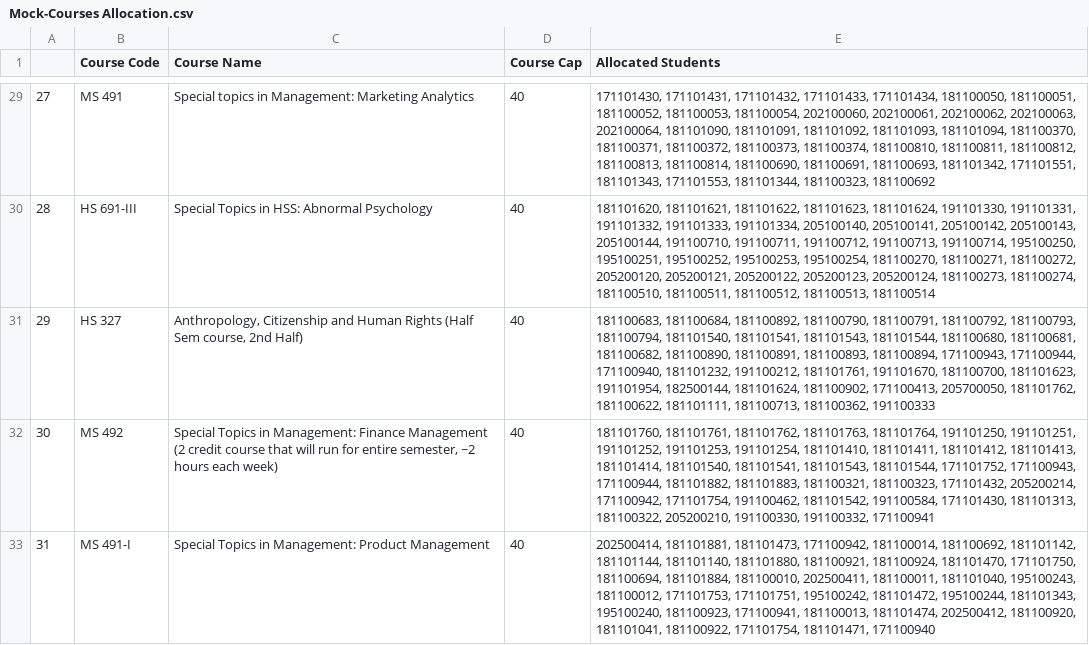
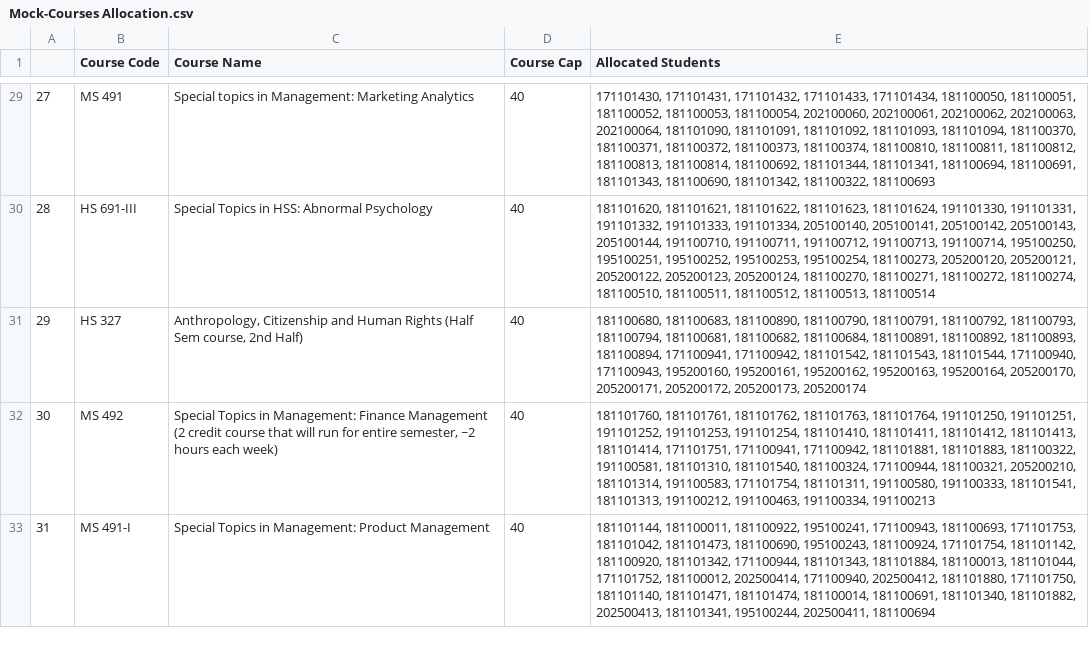
Before and after one commit to kishen19/HSS-Course-Allotment, a CSV file: code/output/Mock-Courses Allocation.csv, drawn as a sheet; only a part is shown, gaps mark what is left out; the diff covers the shown part only.

```diff
--- a/code/output/Mock-Courses Allocation.csv
+++ b/code/output/Mock-Courses Allocation.csv
@@ -29,5 +29,5 @@
-27,MS 491,Special topics in Management: Marketing Analytics,40,"171101430, 171101431, 171101432, 171101433, 171101434, 181100050, 181100051, 181100052, 181100053, 181100054, 202100060, 202100061, 202100062, 202100063, 202100064, 181101090, 181101091, 181101092, 181101093, 181101094, 181100370, 181100371, 181100372, 181100373, 181100374, 181100810, 181100811, 181100812, 181100813, 181100814, 181100690, 181100691, 181100693, 181101342, 171101551, 181101343, 171101553, 181101344, 181100323, 181100692"
-28,HS 691-III,Special Topics in HSS: Abnormal Psychology,40,"181101620, 181101621, 181101622, 181101623, 181101624, 191101330, 191101331, 191101332, 191101333, 191101334, 205100140, 205100141, 205100142, 205100143, 205100144, 191100710, 191100711, 191100712, 191100713, 191100714, 195100250, 195100251, 195100252, 195100253, 195100254, 181100270, 181100271, 181100272, 205200120, 205200121, 205200122, 205200123, 205200124, 181100273, 181100274, 181100510, 181100511, 181100512, 181100513, 181100514"
-29,HS 327,"Anthropology, Citizenship and Human Rights (Half Sem course, 2nd Half)",40,"181100683, 181100684, 181100892, 181100790, 181100791, 181100792, 181100793, 181100794, 181101540, 181101541, 181101543, 181101544, 181100680, 181100681, 181100682, 181100890, 181100891, 181100893, 181100894, 171100943, 171100944, 171100940, 181101232, 191100212, 181101761, 191101670, 181100700, 181101623, 191101954, 182500144, 181101624, 181100902, 171100413, 205700050, 181101762, 181100622, 181101111, 181100713, 181100362, 191100333"
-30,MS 492,"Special Topics in Management: Finance Management (2 credit course that will run for entire semester, ~2 hours each week)",40,"181101760, 181101761, 181101762, 181101763, 181101764, 191101250, 191101251, 191101252, 191101253, 191101254, 181101410, 181101411, 181101412, 181101413, 181101414, 181101540, 181101541, 181101543, 181101544, 171101752, 171100943, 171100944, 181101882, 181101883, 181100321, 181100323, 171101432, 205200214, 171100942, 171101754, 191100462, 181101542, 191100584, 171101430, 181101313, 181100322, 205200210, 191100330, 191100332, 171100941"
-31,MS 491-I,Special Topics in Management: Product Management,40,"202500414, 181101881, 181101473, 171100942, 181100014, 181100692, 181101142, 181101144, 181101140, 181101880, 181100921, 181100924, 181101470, 171101750, 181100694, 181101884, 181100010, 202500411, 181100011, 181101040, 195100243, 181100012, 171101753, 171101751, 195100242, 181101472, 195100244, 181101343, 195100240, 181100923, 171100941, 181100013, 181101474, 202500412, 181100920, 181101041, 181100922, 171101754, 181101471, 171100940"
+27,MS 491,Special topics in Management: Marketing Analytics,40,"171101430, 171101431, 171101432, 171101433, 171101434, 181100050, 181100051, 181100052, 181100053, 181100054, 202100060, 202100061, 202100062, 202100063, 202100064, 181101090, 181101091, 181101092, 181101093, 181101094, 181100370, 181100371, 181100372, 181100373, 181100374, 181100810, 181100811, 181100812, 181100813, 181100814, 181100692, 181101344, 181101341, 181100694, 181100691, 181101343, 181100690, 181101342, 181100322, 181100693"
+28,HS 691-III,Special Topics in HSS: Abnormal Psychology,40,"181101620, 181101621, 181101622, 181101623, 181101624, 191101330, 191101331, 191101332, 191101333, 191101334, 205100140, 205100141, 205100142, 205100143, 205100144, 191100710, 191100711, 191100712, 191100713, 191100714, 195100250, 195100251, 195100252, 195100253, 195100254, 181100273, 205200120, 205200121, 205200122, 205200123, 205200124, 181100270, 181100271, 181100272, 181100274, 181100510, 181100511, 181100512, 181100513, 181100514"
+29,HS 327,"Anthropology, Citizenship and Human Rights (Half Sem course, 2nd Half)",40,"181100680, 181100683, 181100890, 181100790, 181100791, 181100792, 181100793, 181100794, 181100681, 181100682, 181100684, 181100891, 181100892, 181100893, 181100894, 171100941, 171100942, 181101542, 181101543, 181101544, 171100940, 171100943, 195200160, 195200161, 195200162, 195200163, 195200164, 205200170, 205200171, 205200172, 205200173, 205200174"
+30,MS 492,"Special Topics in Management: Finance Management (2 credit course that will run for entire semester, ~2 hours each week)",40,"181101760, 181101761, 181101762, 181101763, 181101764, 191101250, 191101251, 191101252, 191101253, 191101254, 181101410, 181101411, 181101412, 181101413, 181101414, 171101751, 171100941, 171100942, 181101881, 181101883, 181100322, 191100581, 181101310, 181101540, 181100324, 171100944, 181100321, 205200210, 181101314, 191100583, 171101754, 181101311, 191100580, 191100333, 181101541, 181101313, 191100212, 191100463, 191100334, 191100213"
+31,MS 491-I,Special Topics in Management: Product Management,40,"181101144, 181100011, 181100922, 195100241, 171100943, 181100693, 171101753, 181101042, 181101473, 181100690, 195100243, 181100924, 171101754, 181101142, 181100920, 181101342, 171100944, 181101343, 181101884, 181100013, 181101044, 171101752, 181100012, 202500414, 171100940, 202500412, 181101880, 171101750, 181101140, 181101471, 181101474, 181100014, 181100691, 181101340, 181101882, 202500413, 181101341, 195100244, 202500411, 181100694"
```
Also changed, not shown: 26 edited cells elsewhere in this file, code/output/Mock-Students Allocation.csv, 3 other files.
